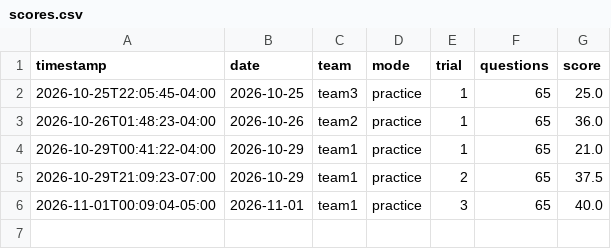
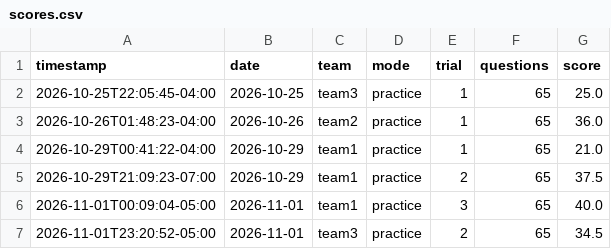
Before and after one commit to williamhuybui/cockroach-survivor-learn, a CSV file: docs/scores.csv, drawn as a sheet; the diff names each change by its address in the sheet, - before the commit and + after, or states it on an @@ line.

```diff
--- a/docs/scores.csv
+++ b/docs/scores.csv
+row 7: 2026-11-01T23:20:52-05:00 | 2026-11-01 | team3 | practice | 2 | 65 | 34.5
```
